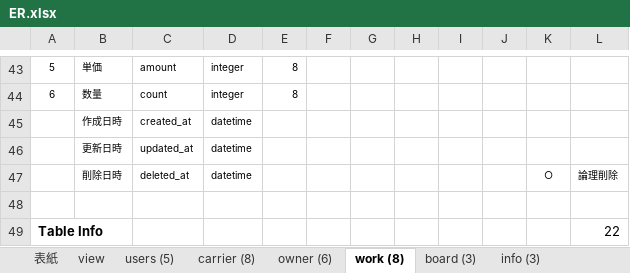
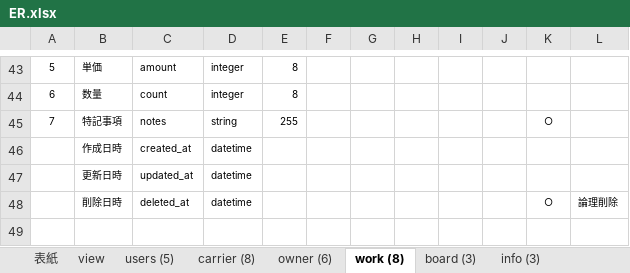
Before and after one commit to Akito-K/www.transporter.fun, an Excel workbook: root/datas/ER.xlsx, sheet work (8), drawn as a sheet; only a part is shown, gaps mark what is left out; the shorter side is filled out with more unchanged rows; values as stored, in another font and other column widths than the file's, no borders; conditional formats not drawn; the diff names each change by its address in the sheet, - before the commit and + after, or states it on an @@ line.

```diff
--- a/root/datas/ER.xlsx (sheet work (8))
+++ b/root/datas/ER.xlsx (sheet work (8))
+row 45: 7 | 特記事項 | notes | string | 255 |  |  |  |  |  | ○
```
Also changed, not shown: sheet 表紙, root/datas/routes.php.xlsx, root/laravel/database/seeds/masters.xlsx, 49 other files.
